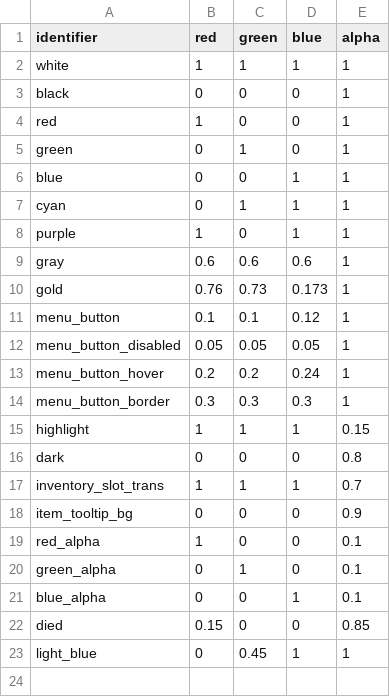
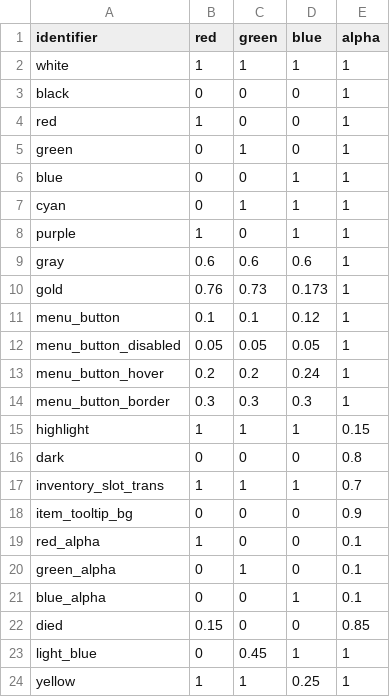
Before and after one commit to jazztickets/choria, a TSV file: working/tables/colors.tsv, drawn as a sheet.

```diff
--- a/working/tables/colors.tsv
+++ b/working/tables/colors.tsv
@@ -23 +23,2 @@ died	0.15	0	0	0.85
 light_blue	0	0.45	1	1
+yellow	1	1	0.25	1
```
Also changed, not shown: 2 other files.
